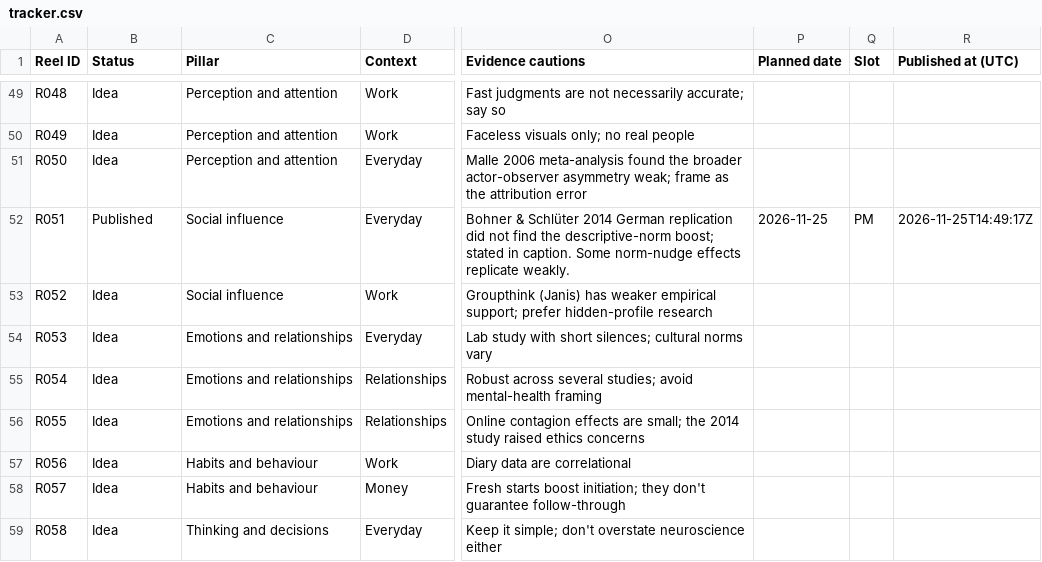
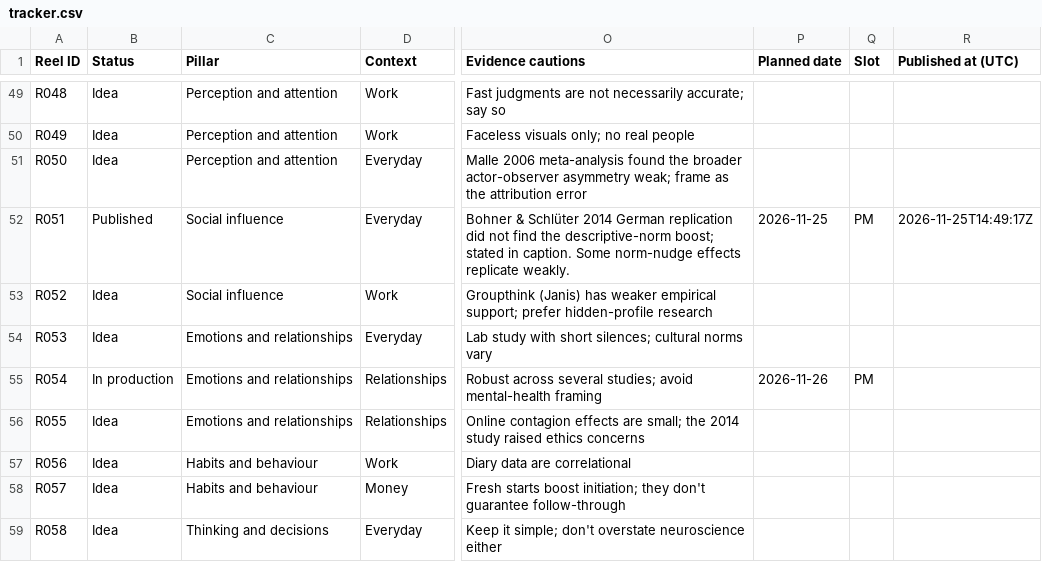
Before and after one commit to namratagiri-alt/behind-the-behavior-reels, a CSV file: tracker.csv, drawn as a sheet; only a part is shown, gaps mark what is left out; the diff names each change by its address in the sheet, - before the commit and + after, or states it on an @@ line.

```diff
--- a/tracker.csv
+++ b/tracker.csv
-B55 (Status): Idea
+B55 (Status): In production
-P55 (Planned date): (empty)
+P55 (Planned date): 2026-11-26
-Q55 (Slot): (empty)
+Q55 (Slot): PM
```
